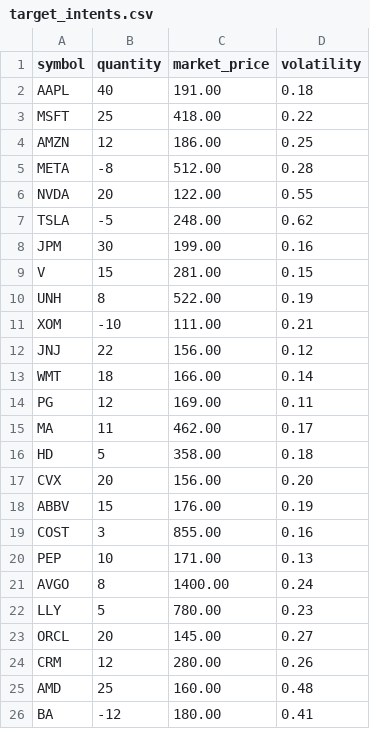
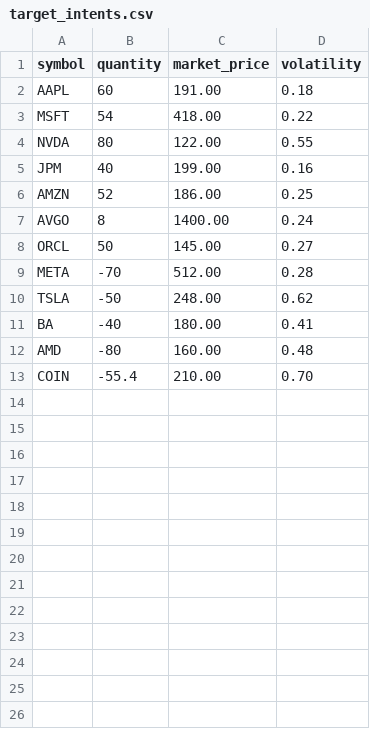
Before and after one commit to KelAI-Tech/ki-ops, a CSV file: examples/target_intents.csv, drawn as a sheet.

```diff
--- a/examples/target_intents.csv
+++ b/examples/target_intents.csv
@@ -1,26 +1,13 @@
 symbol,quantity,market_price,volatility
-AAPL,40,191.00,0.18
-MSFT,25,418.00,0.22
-AMZN,12,186.00,0.25
-META,-8,512.00,0.28
-NVDA,20,122.00,0.55
-TSLA,-5,248.00,0.62
-JPM,30,199.00,0.16
-V,15,281.00,0.15
-UNH,8,522.00,0.19
-XOM,-10,111.00,0.21
-JNJ,22,156.00,0.12
-WMT,18,166.00,0.14
-PG,12,169.00,0.11
-MA,11,462.00,0.17
-HD,5,358.00,0.18
-CVX,20,156.00,0.20
-ABBV,15,176.00,0.19
-COST,3,855.00,0.16
-PEP,10,171.00,0.13
+AAPL,60,191.00,0.18
+MSFT,54,418.00,0.22
+NVDA,80,122.00,0.55
+JPM,40,199.00,0.16
+AMZN,52,186.00,0.25
 AVGO,8,1400.00,0.24
-LLY,5,780.00,0.23
-ORCL,20,145.00,0.27
-CRM,12,280.00,0.26
-AMD,25,160.00,0.48
-BA,-12,180.00,0.41
+ORCL,50,145.00,0.27
+META,-70,512.00,0.28
+TSLA,-50,248.00,0.62
+BA,-40,180.00,0.41
+AMD,-80,160.00,0.48
+COIN,-55.4,210.00,0.70
```
Also changed, not shown: examples/sod_positions.csv, 6 other files.
